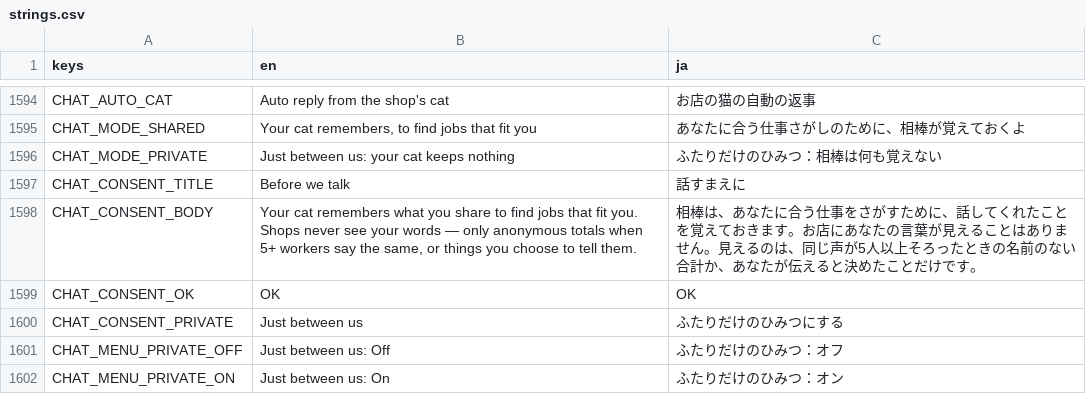
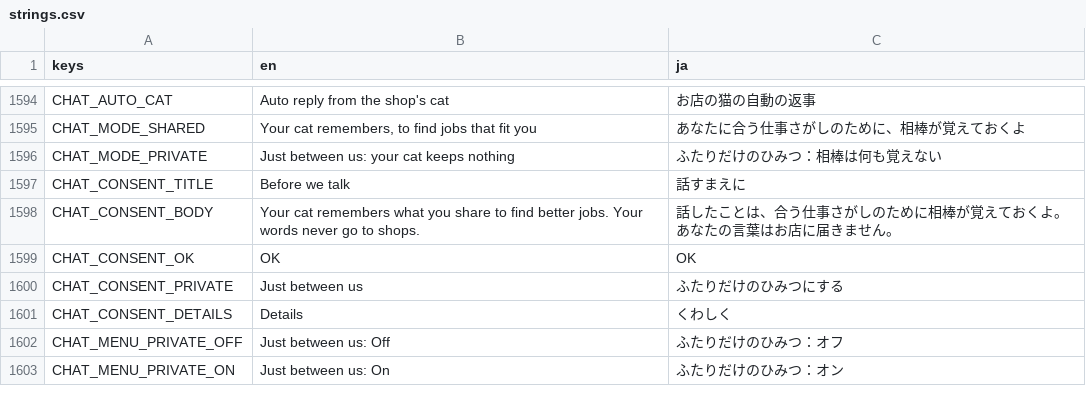
Before and after one commit to FallseF/paw-time, a CSV file: apps/worker/i18n/strings.csv, drawn as a sheet; only a part is shown, gaps mark what is left out.

```diff
--- a/apps/worker/i18n/strings.csv
+++ b/apps/worker/i18n/strings.csv
@@ -1645,5 +1645,6 @@ CHAT_MODE_PRIVATE,Just between us: your cat keeps nothing,ふたりだけのひ
 CHAT_CONSENT_TITLE,Before we talk,話すまえに
-CHAT_CONSENT_BODY,"Your cat remembers what you share to find jobs that fit you. Shops never see your words — only anonymous totals when 5+ workers say the same, or things you choose to tell them.",相棒は、あなたに合う仕事をさがすために、話してくれたことを覚えておきます。お店にあなたの言葉が見えることはありません。見えるのは、同じ声が5人以上そろったときの名前のない合計か、あなたが伝えると決めたことだけです。
+CHAT_CONSENT_BODY,Your cat remembers what you share to find better jobs. Your words never go to shops.,話したことは、合う仕事さがしのために相棒が覚えておくよ。あなたの言葉はお店に届きません。
 CHAT_CONSENT_OK,OK,OK
 CHAT_CONSENT_PRIVATE,Just between us,ふたりだけのひみつにする
+CHAT_CONSENT_DETAILS,Details,くわしく
 CHAT_MENU_PRIVATE_OFF,Just between us: Off,ふたりだけのひみつ：オフ
```
Also changed, not shown: 5 other files.
